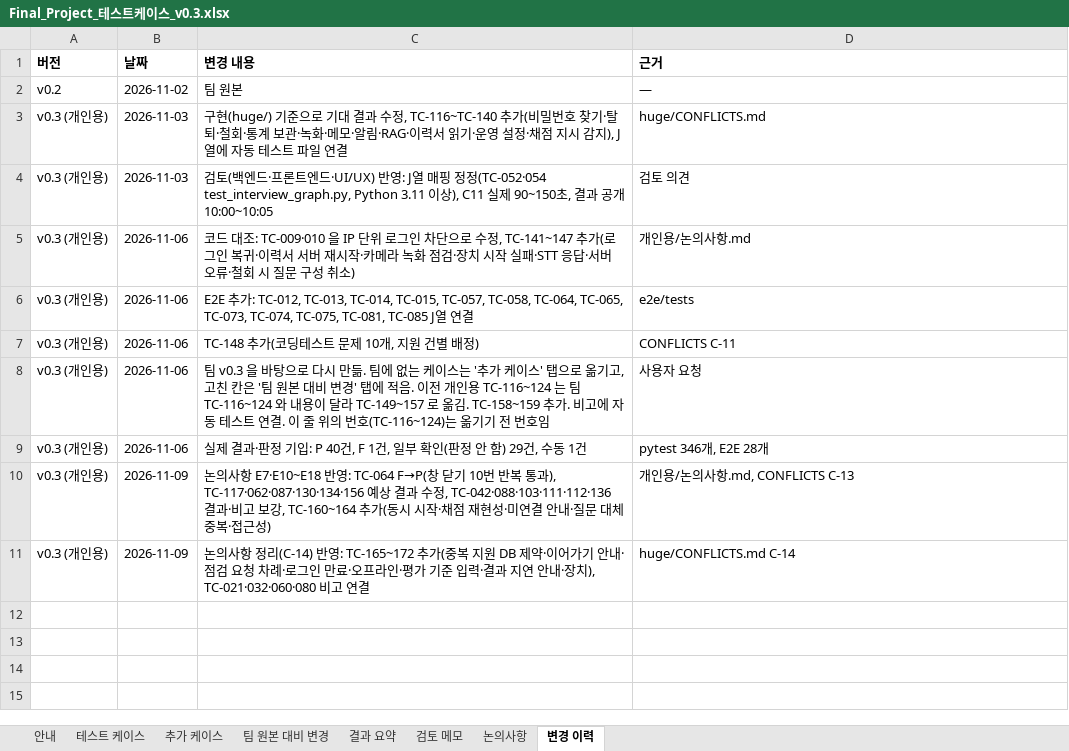
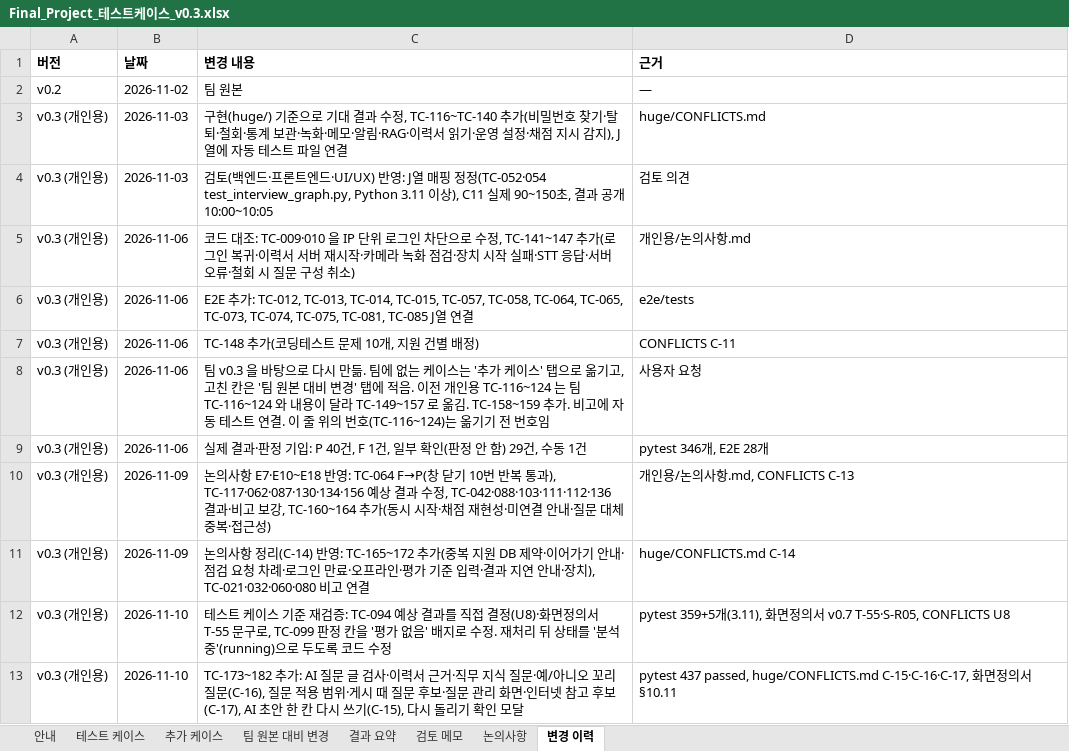
Before and after one commit to lampinthejini/home-work, an Excel workbook: HWF(TeamMAKE)/개인용/Final_Project_테스트케이스_v0.3.xlsx, sheet 변경 이력, drawn as a sheet; values as stored, in another font and other column widths than the file's, no borders; the diff names each change by its address in the sheet, - before the commit and + after, or states it on an @@ line.

```diff
--- a/HWF(TeamMAKE)/개인용/Final_Project_테스트케이스_v0.3.xlsx (sheet 변경 이력)
+++ b/HWF(TeamMAKE)/개인용/Final_Project_테스트케이스_v0.3.xlsx (sheet 변경 이력)
+row 12: v0.3 (개인용) | 2026-11-10 | 테스트 케이스 기준 재검증: TC-094 예상 결과를 직접 결정(U8)·화면정의서 T-55 문구로, TC-099 판정 칸을 '평가 없음' 배지로 수정. 재처리 뒤 상태를 '분석 중'(running)으로 두도록 코드 수정 | pytest 359+5개(3.11), 화면정의서 v0.7 T-55·S-R05, CONFLICTS U8
+row 13: v0.3 (개인용) | 2026-11-10 | TC-173~182 추가: AI 질문 글 검사·이력서 근거·직무 지식 질문·예/아니오 꼬리질문(C-16), 질문 적용 범위·게시 때 질문 후보·질문 관리 화면·인터넷 참고 후보(C-17), AI 초안 한 칸 다시 쓰기(C-15), 다시 돌리기 확인 모달 | pytest 437 passed, huge/CONFLICTS.md C-15·C-16·C-17, 화면정의서 §10.11
```
Also changed, not shown: sheet 추가 케이스, sheet 팀 원본 대비 변경, sheet 테스트 케이스, HWF(TeamMAKE)/개인용/Final_Project_기능정의서_0.3v.xlsx, 39 other files.
